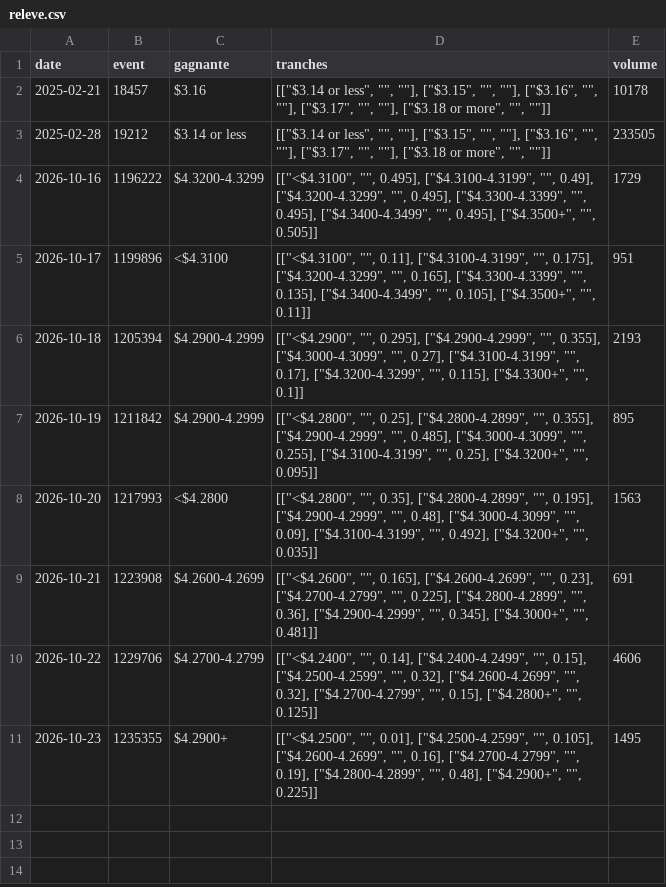
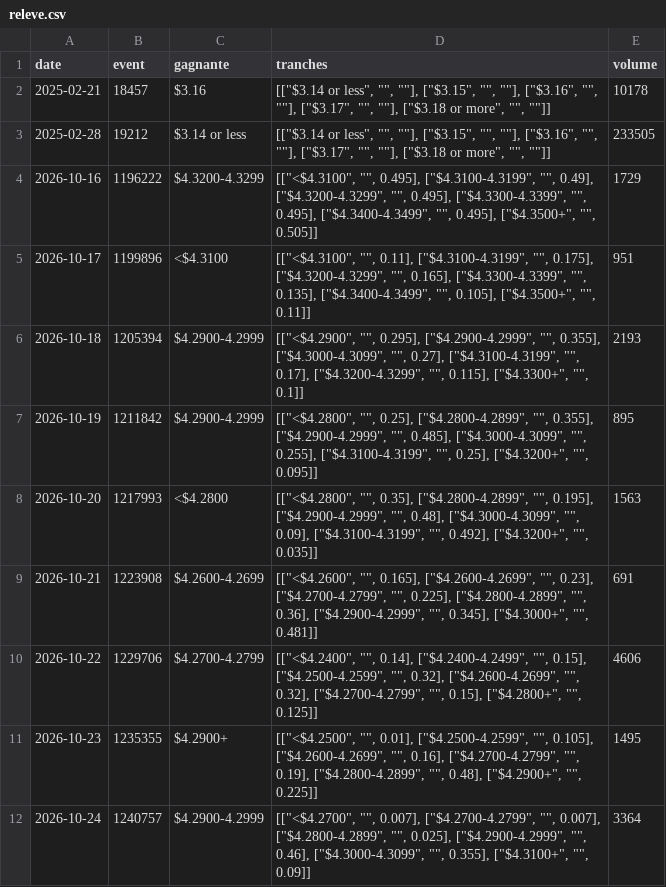
Before and after one commit to r655rkz7bt-stack/Polymarket-autonomus-lab, a CSV file: experiments/essence/releve.csv, drawn as a sheet; the diff names each change by its address in the sheet, - before the commit and + after, or states it on an @@ line.

```diff
--- a/experiments/essence/releve.csv
+++ b/experiments/essence/releve.csv
+row 12: 2026-10-24 | 1240757 | $4.2900-4.2999 | [["<$4.2700", "", 0.007], ["$4.2700-4.2799", "", 0.007], ["$4.2800-4.2899", "", 0.025], ["$4.2900-4.2999", "", 0.46], ["$4.3000-4.3099", "", 0.355], ["$4.3100+", "", 0.09]] | 3364
```
Also changed, not shown: 11 other files.
